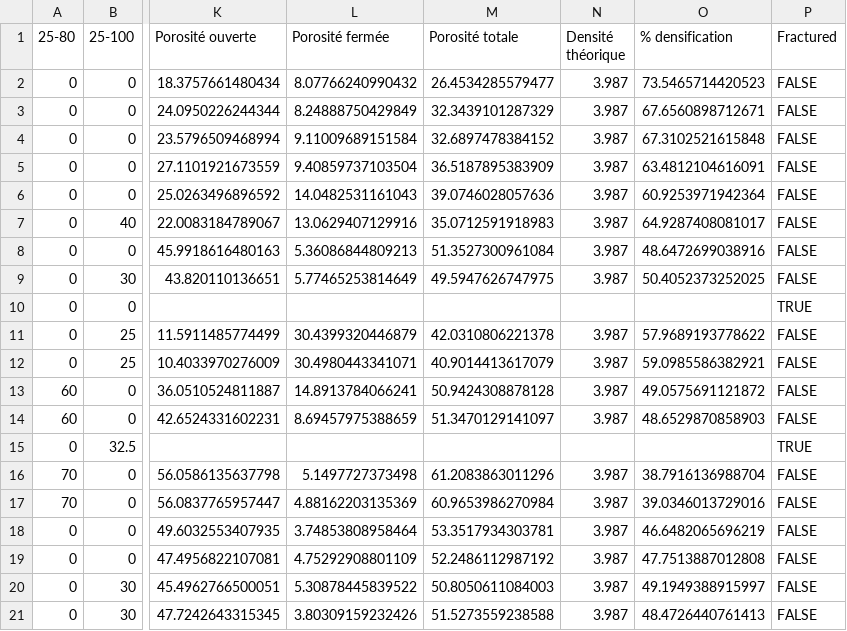
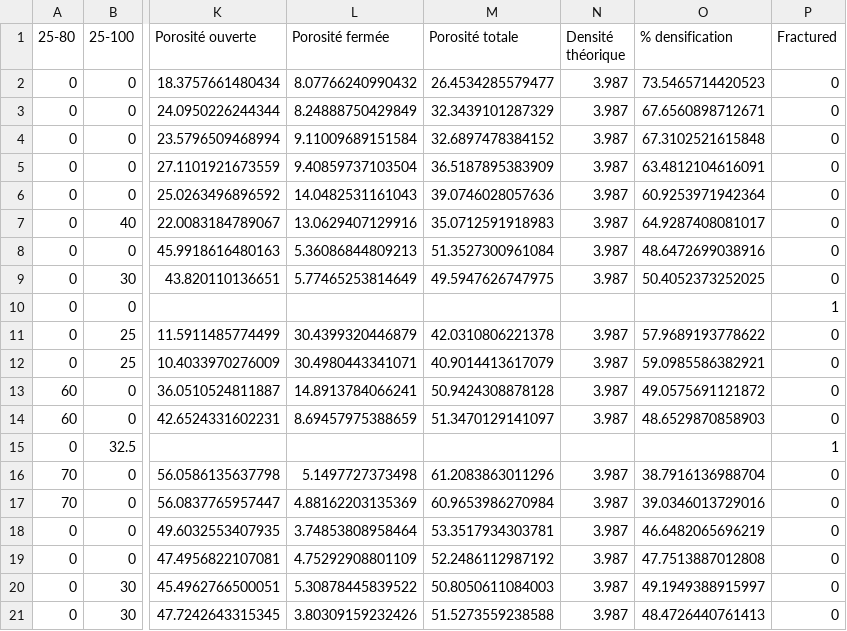
Before and after one commit to liamLatour/ProjetRecherche, a CSV file: samples.csv, drawn as a sheet; only a part is shown, gaps mark what is left out; the diff names each change by its address in the sheet, - before the commit and + after, or states it on an @@ line.

```diff
--- a/samples.csv
+++ b/samples.csv
-P2:P9 (Fractured): FALSE
+P2:P9 (Fractured): 0
-P10 (Fractured): TRUE
+P10 (Fractured): 1
-P11:P14 (Fractured): FALSE
+P11:P14 (Fractured): 0
-P15 (Fractured): TRUE
+P15 (Fractured): 1
-P16:P21 (Fractured): FALSE
+P16:P21 (Fractured): 0
```
Also changed, not shown: 1 other file.
